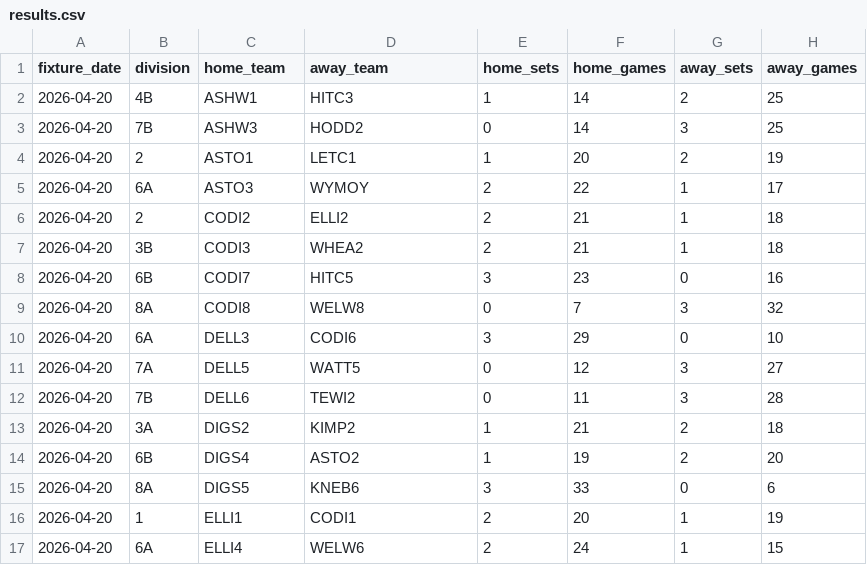
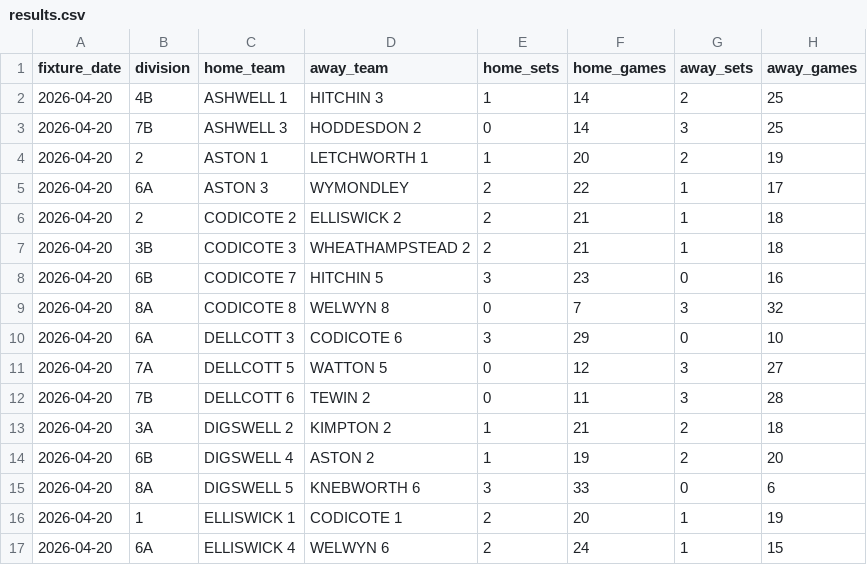
Before and after one commit to fangliren/tennis-analytics, a CSV file: tables/results/results.csv, drawn as a sheet; only a part is shown; the diff covers the shown part only.

```diff
--- a/tables/results/results.csv
+++ b/tables/results/results.csv
@@ -1,17 +1,17 @@
 fixture_date,division,home_team,away_team,home_sets,home_games,away_sets,away_games
-2026-04-20,4B,ASHW1,HITC3,1,14,2,25
-2026-04-20,7B,ASHW3,HODD2,0,14,3,25
-2026-04-20,2,ASTO1,LETC1,1,20,2,19
-2026-04-20,6A,ASTO3,WYMOY,2,22,1,17
-2026-04-20,2,CODI2,ELLI2,2,21,1,18
-2026-04-20,3B,CODI3,WHEA2,2,21,1,18
-2026-04-20,6B,CODI7,HITC5,3,23,0,16
-2026-04-20,8A,CODI8,WELW8,0,7,3,32
-2026-04-20,6A,DELL3,CODI6,3,29,0,10
-2026-04-20,7A,DELL5,WATT5,0,12,3,27
-2026-04-20,7B,DELL6,TEWI2,0,11,3,28
-2026-04-20,3A,DIGS2,KIMP2,1,21,2,18
-2026-04-20,6B,DIGS4,ASTO2,1,19,2,20
-2026-04-20,8A,DIGS5,KNEB6,3,33,0,6
-2026-04-20,1,ELLI1,CODI1,2,20,1,19
-2026-04-20,6A,ELLI4,WELW6,2,24,1,15
+2026-04-20,4B,ASHWELL 1,HITCHIN 3,1,14,2,25
+2026-04-20,7B,ASHWELL 3,HODDESDON 2,0,14,3,25
+2026-04-20,2,ASTON 1,LETCHWORTH 1,1,20,2,19
+2026-04-20,6A,ASTON 3,WYMONDLEY,2,22,1,17
+2026-04-20,2,CODICOTE 2,ELLISWICK 2,2,21,1,18
+2026-04-20,3B,CODICOTE 3,WHEATHAMPSTEAD 2,2,21,1,18
+2026-04-20,6B,CODICOTE 7,HITCHIN 5,3,23,0,16
+2026-04-20,8A,CODICOTE 8,WELWYN 8,0,7,3,32
+2026-04-20,6A,DELLCOTT 3,CODICOTE 6,3,29,0,10
+2026-04-20,7A,DELLCOTT 5,WATTON 5,0,12,3,27
+2026-04-20,7B,DELLCOTT 6,TEWIN 2,0,11,3,28
+2026-04-20,3A,DIGSWELL 2,KIMPTON 2,1,21,2,18
+2026-04-20,6B,DIGSWELL 4,ASTON 2,1,19,2,20
+2026-04-20,8A,DIGSWELL 5,KNEBWORTH 6,3,33,0,6
+2026-04-20,1,ELLISWICK 1,CODICOTE 1,2,20,1,19
+2026-04-20,6A,ELLISWICK 4,WELWYN 6,2,24,1,15
```
Also changed, not shown: 68 edited cells elsewhere in this file, tables/leagues/leagues.csv, 7 other files.
